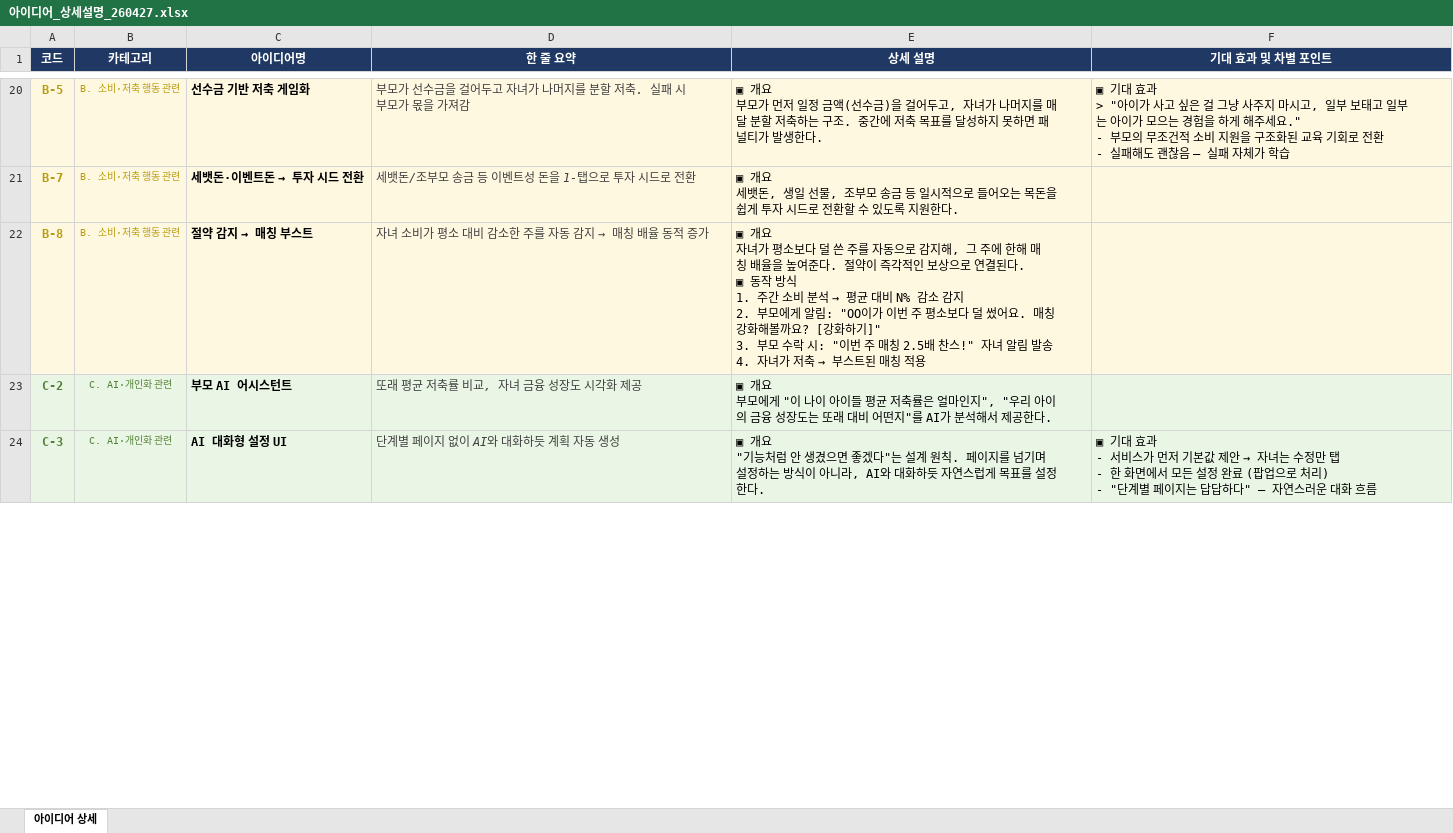
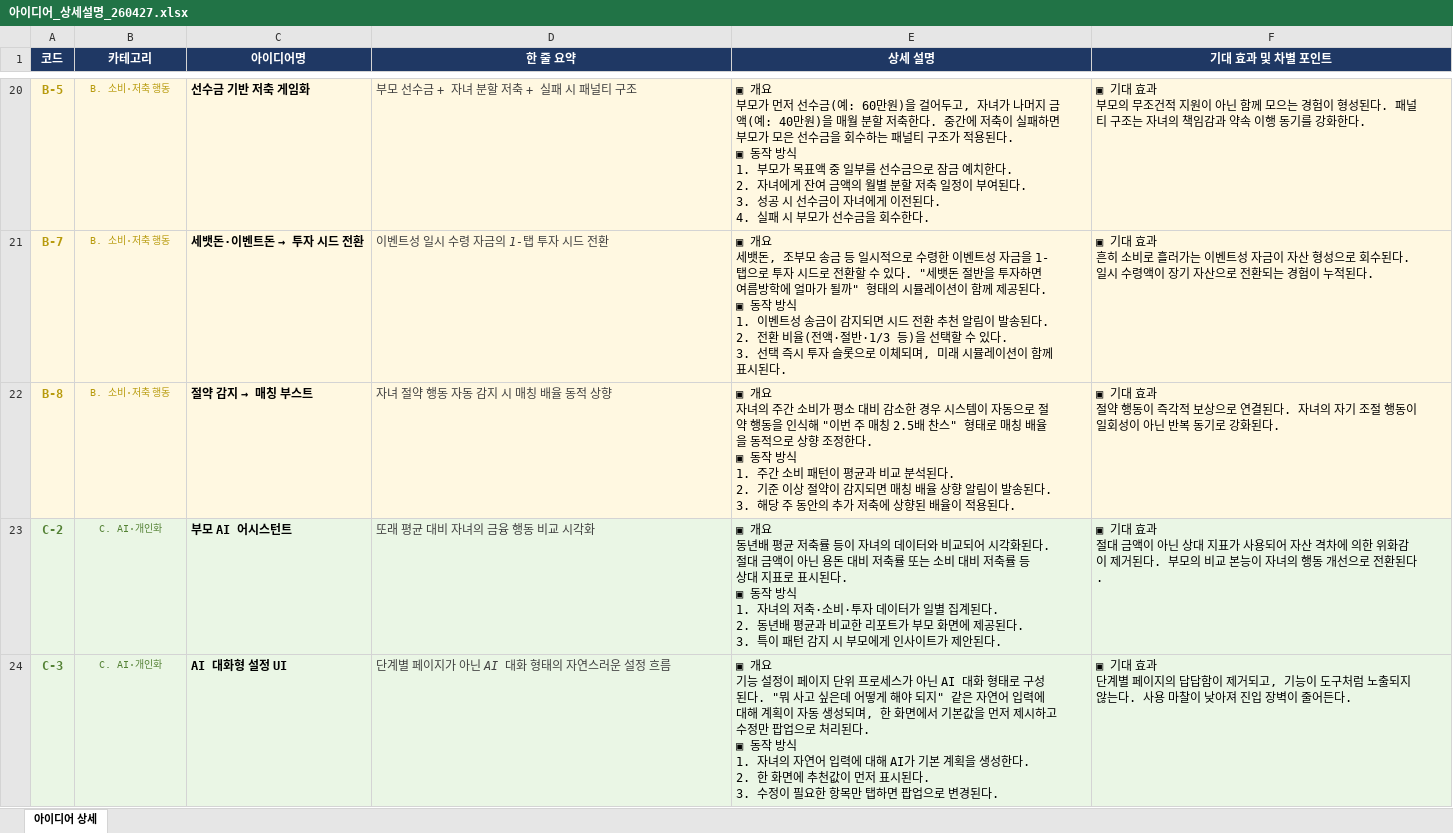
Before and after one commit to jayd2g/hana-ibuja-wiki, an Excel workbook: content/Consulting/05_Tobe전략/아이디어풀/아이디어_상세설명_260427.xlsx, sheet 아이디어 상세, drawn as a sheet; only a part is shown, gaps mark what is left out; values as stored, in another font and other column widths than the file's, no borders; ↵ is a line break in a cell; the diff covers the shown part only; the diff names each change by its address in the sheet, - before the commit and + after, or states it on an @@ line.

Commit message:
vault backup: 2026-04-27 14:45:52

```diff
--- a/content/Consulting/05_Tobe전략/아이디어풀/아이디어_상세설명_260427.xlsx (sheet 아이디어 상세)
+++ b/content/Consulting/05_Tobe전략/아이디어풀/아이디어_상세설명_260427.xlsx (sheet 아이디어 상세)
-B20:B22 (카테고리): B. 소비·저축 행동 관련
+B20:B22 (카테고리): B. 소비·저축 행동
-D20 (한 줄 요약): 부모가 선수금을 걸어두고 자녀가 나머지를 분할 저축. 실패 시 부모가 몫을 가져감
+D20 (한 줄 요약): 부모 선수금 + 자녀 분할 저축 + 실패 시 패널티 구조
-E20 (상세 설명): …먼저 일정 금액(선수금)을 걸어두고, 자녀가 나머지를 매달 분할 저축하는 구조. 중간에 저축 목표를 달성하지 못하면 패널티가 발생한다.
+E20 (상세 설명): …먼저 선수금(예: 60만원)을 걸어두고, 자녀가 나머지 금액(예: 40만원)을 매월 분할 저축한다. 중간에 저축이 실패하면 부모가 모은 선수금을 회수하는 패널티 구조가 적용된다. ↵ ▣ 동작 방식 ↵ 1. 부모가 목표액 중 일부를 선수금으로 잠금 예치한다. ↵ 2. 자녀에게 잔여 금액의 월별 분할 저축 일정이 부여된다. ↵ 3. 성공 시 선수금이 자녀에게 이전된다. ↵ 4. 실패 시 부모가 선수금을 회수한다.
-F20 (기대 효과 및 차별 포인트): …효과 ↵ > "아이가 사고 싶은 걸 그냥 사주지 마시고, 일부 보태고 일부는 아이가 모으는 경험을 하게 해주세요." ↵ - 부모의 무조건적 소비 지원을 구조화된 교육 기회로 전환 ↵ - 실패해도 괜찮음 — 실패 자체가 학습
+F20 (기대 효과 및 차별 포인트): …효과 ↵ 부모의 무조건적 지원이 아닌 함께 모으는 경험이 형성된다. 패널티 구조는 자녀의 책임감과 약속 이행 동기를 강화한다.
-D21 (한 줄 요약): 세뱃돈/조부모 송금 등 이벤트성 돈을 1-탭으로 투자 시드로 전환
+D21 (한 줄 요약): 이벤트성 일시 수령 자금의 1-탭 투자 시드 전환
-E21 (상세 설명): …세뱃돈, 생일 선물, 조부모 송금 등 일시적으로 들어오는 목돈을 쉽게 투자 시드로 전환할 수 있도록 지원한다.
+E21 (상세 설명): …세뱃돈, 조부모 송금 등 일시적으로 수령한 이벤트성 자금을 1-탭으로 투자 시드로 전환할 수 있다. "세뱃돈 절반을 투자하면 여름방학에 얼마가 될까" 형태의 시뮬레이션이 함께 제공된다. ↵ ▣ 동작 방식 ↵ 1. 이벤트성 송금이 감지되면 시드 전환 추천 알림이 발송된다. ↵ 2. 전환 비율(전액·절반·1/3 등)을 선택할 수 있다. ↵ 3. 선택 즉시 투자 슬롯으로 이체되며, 미래 시뮬레이션이 함께 표시된다.
-F21 (기대 효과 및 차별 포인트): (empty)
+F21 (기대 효과 및 차별 포인트): ▣ 기대 효과 ↵ 흔히 소비로 흘러가는 이벤트성 자금이 자산 형성으로 회수된다. 일시 수령액이 장기 자산으로 전환되는 경험이 누적된다.
@@ D22 (한 줄 요약): 자녀 소비가 평소 대비 감소한 주를 자동 감지 → 매칭 배율 동적 증가 → 자녀 절약 행동 자동 감지 시 매칭 배율 동적 상향 @@
@@ E22 (상세 설명): …요 ↵ 자녀가 평소보다 덜 쓴 주를 자동으로 감지해, 그 주에 한해 매칭 배율을 높여준다. 절약이 즉각적인 보상으로 연결된다. ↵ ▣ 동작 방식 ↵ 1. 주간 소비 분석 → 평균 대비 N% 감소 감지 ↵ 2. 부모에게 알림: "OO이가 이번 주 평소보다 덜 썼어요. 매칭 강화해볼까요? [강화하기]" ↵ 3. 부모 수락 시: "이번 주 매칭 2.5배 찬스!" 자녀 알림 발송 ↵ 4. 자녀가 저축 → 부스트된 매칭 적용 → …요 ↵ 자녀의 주간 소비가 평소 대비 감소한 경우 시스템이 자동으로 절약 행동을 인식해 "이번 주 매칭 2.5배 찬스" 형태로 매칭 배율을 동적으로 상향 조정한다. ↵ ▣ 동작 방식 ↵ 1. 주간 소비 패턴이 평균과 비교 분석된다. ↵ 2. 기준 이상 절약이 감지되면 매칭 배율 상향 알림이 발송된다. ↵ 3. 해당 주 동안의 추가 저축에 상향된 배율이 적용된다. @@
-F22 (기대 효과 및 차별 포인트): (empty)
+F22 (기대 효과 및 차별 포인트): ▣ 기대 효과 ↵ 절약 행동이 즉각적 보상으로 연결된다. 자녀의 자기 조절 행동이 일회성이 아닌 반복 동기로 강화된다.
-B23:B24 (카테고리): C. AI·개인화 관련
+B23:B24 (카테고리): C. AI·개인화
-D23 (한 줄 요약): 또래 평균 저축률 비교, 자녀 금융 성장도 시각화 제공
+D23 (한 줄 요약): 또래 평균 대비 자녀의 금융 행동 비교 시각화
-E23 (상세 설명): ▣ 개요 ↵ 부모에게 "이 나이 아이들 평균 저축률은 얼마인지", "우리 아이의 금융 성장도는 또래 대비 어떤지"를 AI가 분석해서 제공한다.
+E23 (상세 설명): ▣ 개요 ↵ 동년배 평균 저축률 등이 자녀의 데이터와 비교되어 시각화된다. 절대 금액이 아닌 용돈 대비 저축률 또는 소비 대비 저축률 등 상대 지표로 표시된다. ↵ ▣ 동작 방식 ↵ 1. 자녀의 저축·소비·투자 데이터가 일별 집계된다. ↵ 2. 동년배 평균과 비교한 리포트가 부모 화면에 제공된다. ↵ 3. 특이 패턴 감지 시 부모에게 인사이트가 제안된다.
-F23 (기대 효과 및 차별 포인트): (empty)
+F23 (기대 효과 및 차별 포인트): ▣ 기대 효과 ↵ 절대 금액이 아닌 상대 지표가 사용되어 자산 격차에 의한 위화감이 제거된다. 부모의 비교 본능이 자녀의 행동 개선으로 전환된다.
-D24 (한 줄 요약): 단계별 페이지 없이 AI와 대화하듯 계획 자동 생성
+D24 (한 줄 요약): 단계별 페이지가 아닌 AI 대화 형태의 자연스러운 설정 흐름
-E24 (상세 설명): ▣ 개요 ↵ "기능처럼 안 생겼으면 좋겠다"는 설계 원칙. 페이지를 넘기며 설정하는 방식이 아니라, AI와 대화하듯 자연스럽게 목표를 설정한다.
+E24 (상세 설명): ▣ 개요 ↵ 기능 설정이 페이지 단위 프로세스가 아닌 AI 대화 형태로 구성된다. "뭐 사고 싶은데 어떻게 해야 되지" 같은 자연어 입력에 대해 계획이 자동 생성되며, 한 화면에서 기본값을 먼저 제시하고 수정만 팝업으로 처리된다. ↵ ▣ 동작 방식 ↵ 1. 자녀의 자연어 입력에 대해 AI가 기본 계획을 생성한다. ↵ 2. 한 화면에 추천값이 먼저 표시된다. ↵ 3. 수정이 필요한 항목만 탭하면 팝업으로 변경된다.
@@ F24 (기대 효과 및 차별 포인트): …효과 ↵ - 서비스가 먼저 기본값 제안 → 자녀는 수정만 탭 ↵ - 한 화면에서 모든 설정 완료 (팝업으로 처리) ↵ - "단계별 페이지는 답답하다" — 자연스러운 대화 흐름 → …효과 ↵ 단계별 페이지의 답답함이 제거되고, 기능이 도구처럼 노출되지 않는다. 사용 마찰이 낮아져 진입 장벽이 줄어든다. @@
```
Also changed, not shown: 195 edited cells elsewhere in this sheet.
